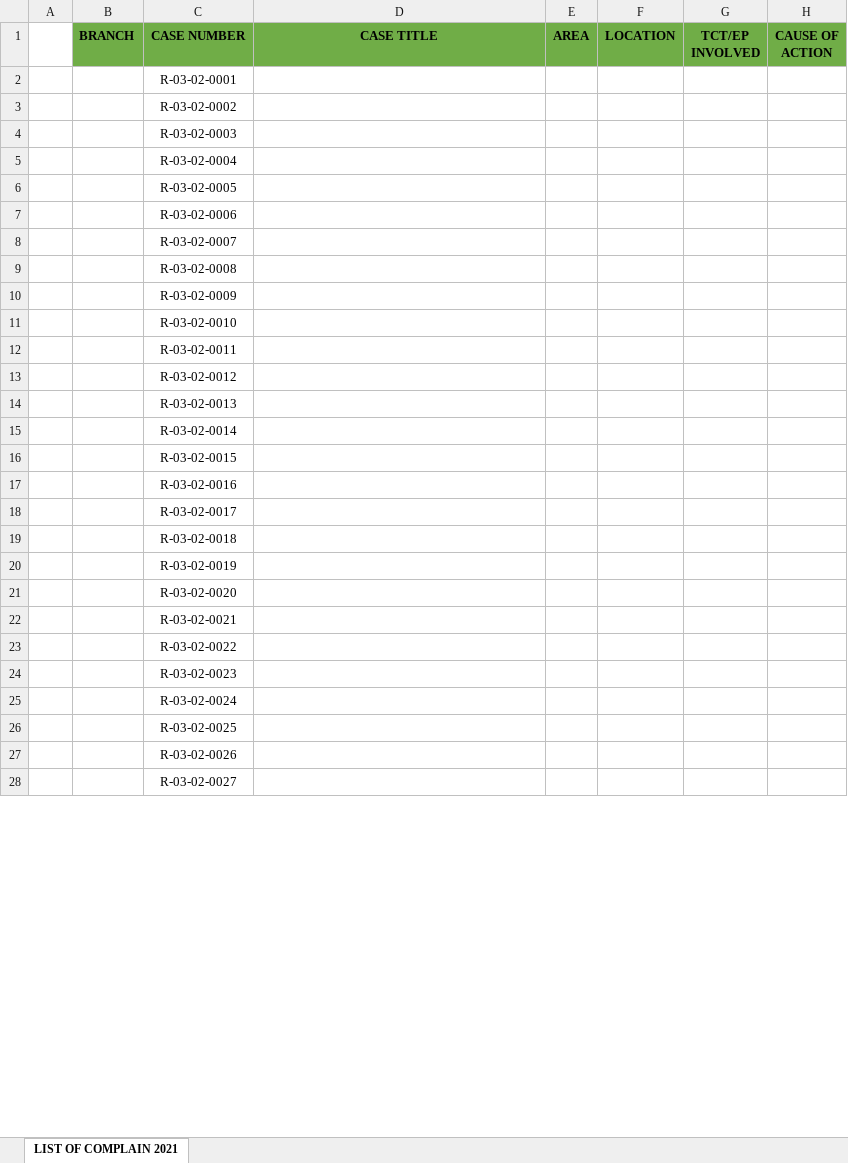
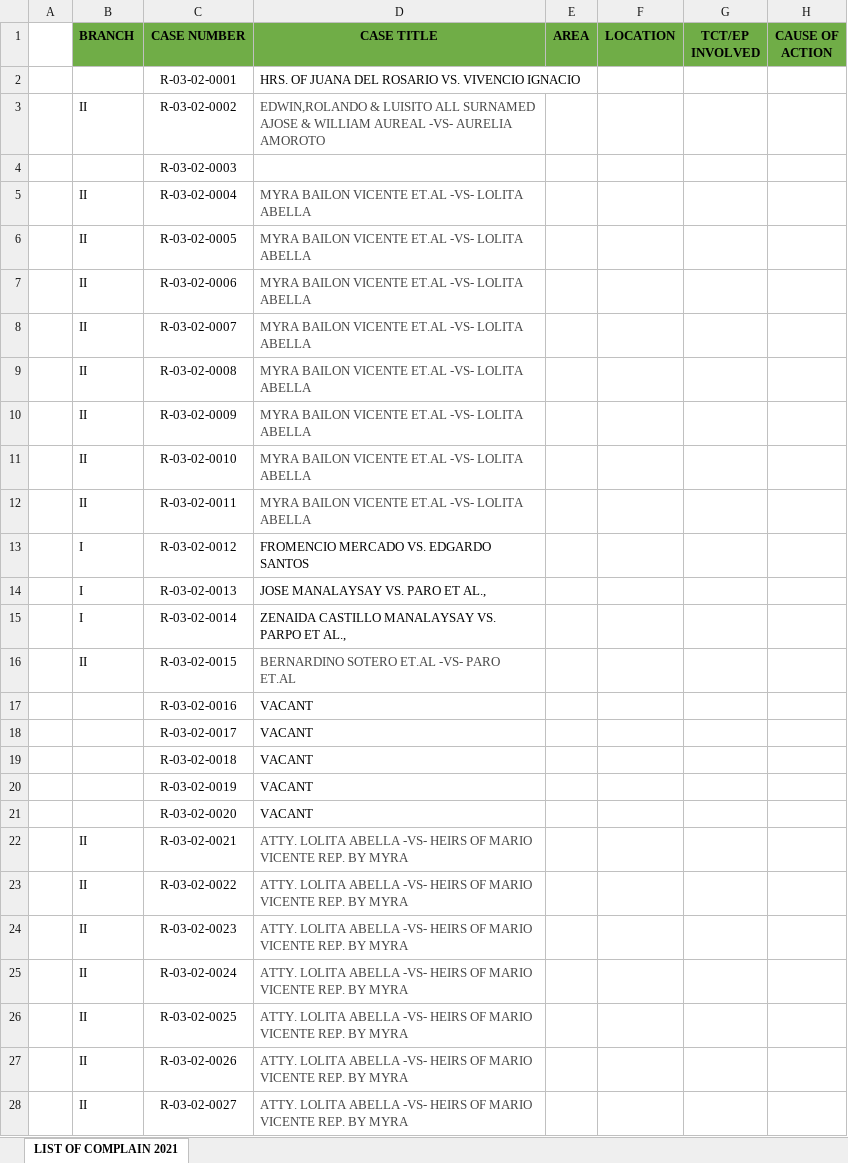
Before and after one commit to jltdev15/List-of-Complaints, an Excel workbook: LIST-OF-COMPLAINT-2021.xlsx, sheet LIST OF COMPLAIN 2021, drawn as a sheet; only a part is shown; values as stored, in another font and other column widths than the file's, no borders; the diff covers the shown part only; the diff names each change by its address in the sheet, - before the commit and + after, or states it on an @@ line.

Commit message:
Update LIST-OF-COMPLAINT-2021.xlsx

```diff
--- a/LIST-OF-COMPLAINT-2021.xlsx (sheet LIST OF COMPLAIN 2021)
+++ b/LIST-OF-COMPLAINT-2021.xlsx (sheet LIST OF COMPLAIN 2021)
-D2 (CASE TITLE): (empty)
+D2 (CASE TITLE): HRS. OF JUANA DEL ROSARIO VS. VIVENCIO IGNACIO
-B3 (BRANCH): (empty)
+B3 (BRANCH): II
-D3 (CASE TITLE): (empty)
+D3 (CASE TITLE): EDWIN,ROLANDO & LUISITO ALL SURNAMED AJOSE & WILLIAM AUREAL -VS- AURELIA AMOROTO
-B5:B12 (BRANCH): (empty)
+B5:B12 (BRANCH): II
-D5:D12 (CASE TITLE): (empty)
+D5:D12 (CASE TITLE): MYRA BAILON VICENTE ET.AL -VS- LOLITA ABELLA
-B13:B15 (BRANCH): (empty)
+B13:B15 (BRANCH): I
-D13 (CASE TITLE): (empty)
+D13 (CASE TITLE): FROMENCIO MERCADO VS. EDGARDO SANTOS
-D14 (CASE TITLE): (empty)
+D14 (CASE TITLE): JOSE MANALAYSAY VS. PARO ET AL.,
-D15 (CASE TITLE): (empty)
+D15 (CASE TITLE): ZENAIDA CASTILLO MANALAYSAY VS. PARPO ET AL.,
-B16 (BRANCH): (empty)
+B16 (BRANCH): II
-D16 (CASE TITLE): (empty)
+D16 (CASE TITLE): BERNARDINO SOTERO ET.AL -VS- PARO ET.AL
-D17:D21 (CASE TITLE): (empty)
+D17:D21 (CASE TITLE): VACANT
-B22:B28 (BRANCH): (empty)
+B22:B28 (BRANCH): II
-D22:D28 (CASE TITLE): (empty)
+D22:D28 (CASE TITLE): ATTY. LOLITA ABELLA -VS- HEIRS OF MARIO VICENTE REP. BY MYRA
```
Also changed, not shown: 49 added rows and 103 edited cells elsewhere in this sheet.
